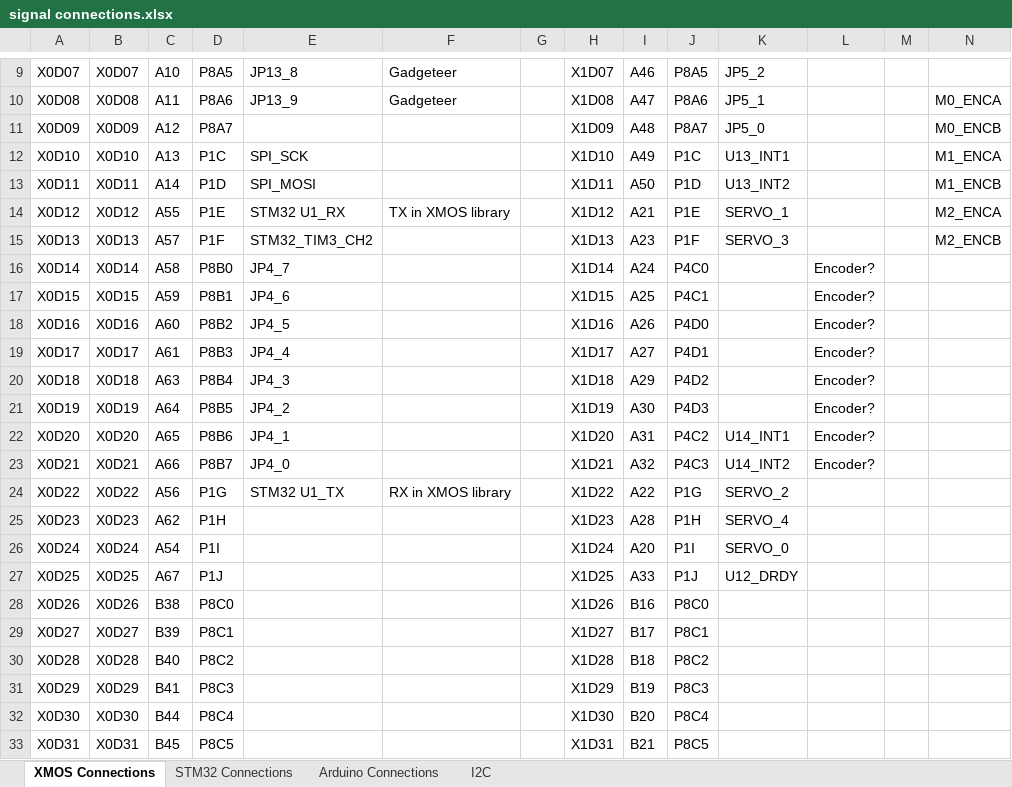
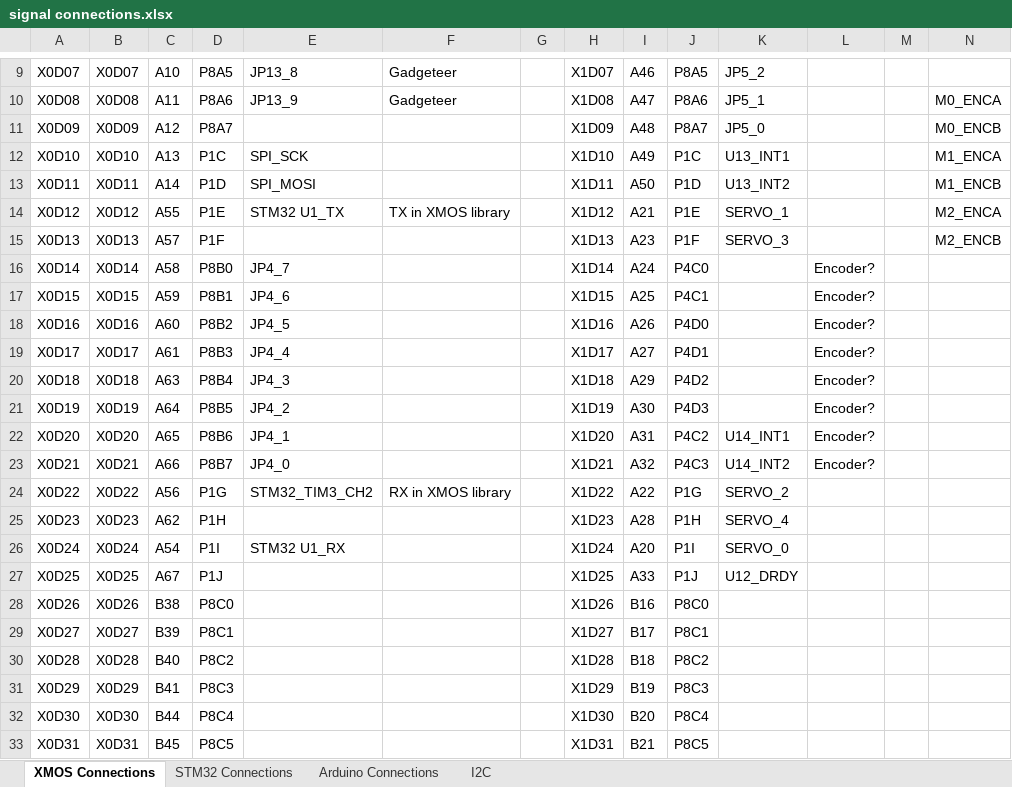
Before and after one commit to jbaker0428/Unified-Robotics-Development-Board, an Excel workbook: Documentation/signal connections.xlsx, sheet XMOS Connections, drawn as a sheet; only a part is shown, gaps mark what is left out; values as stored, in another font and other column widths than the file's, no borders; the diff names each change by its address in the sheet, - before the commit and + after, or states it on an @@ line.

Commit message:
Moved the STM32 UART signals one IO pin to the right.
For layout reasons, it is more convenient to have the free IO pin run above the UART traces than below.

```diff
--- a/Documentation/signal connections.xlsx (sheet XMOS Connections)
+++ b/Documentation/signal connections.xlsx (sheet XMOS Connections)
-E14: STM32 U1_RX
+E14: STM32 U1_TX
-E15: STM32_TIM3_CH2
+E15: (empty)
-E24: STM32 U1_TX
+E24: STM32_TIM3_CH2
-E26: (empty)
+E26: STM32 U1_RX
```
Also changed, not shown: 3 other files.
